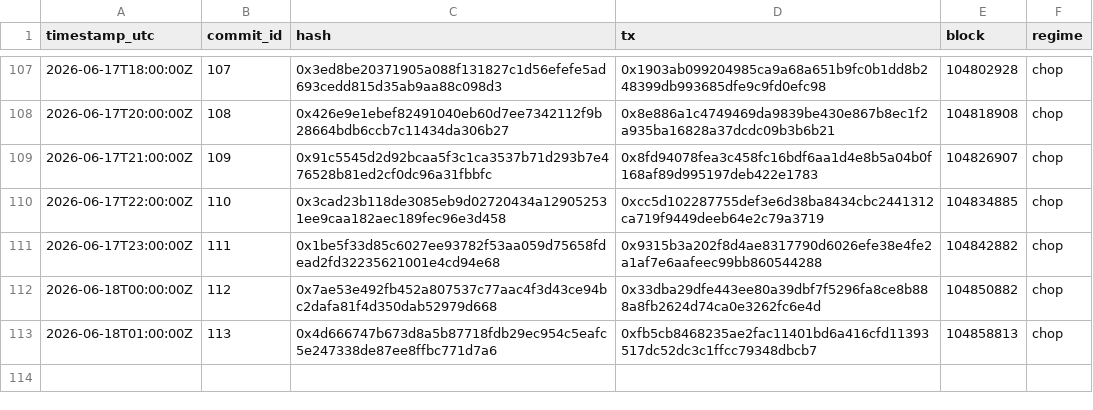
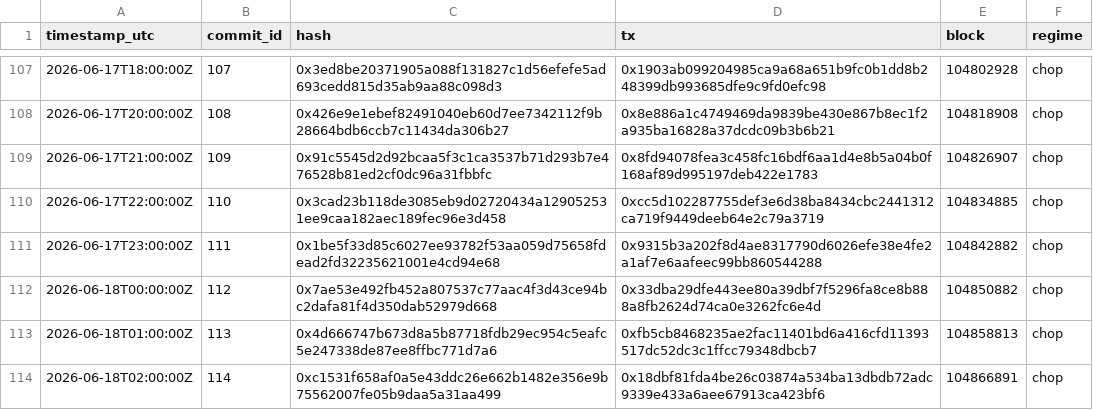
Before and after one commit to holybunnie/regime-pilot, a CSV file: attest/commits_public.csv, drawn as a sheet; only a part is shown, gaps mark what is left out; the diff names each change by its address in the sheet, - before the commit and + after, or states it on an @@ line.

Commit message:
Record hourly attestation 2026-06-18T02:03Z

```diff
--- a/attest/commits_public.csv
+++ b/attest/commits_public.csv
+row 114: 2026-06-18T02:00:00Z | 114 | 0xc1531f658af0a5e43ddc26e662b1482e356e9b75562007fe05b9daa5a31aa499 | 0x18dbf81fda4be26c03874a534ba13dbdb72adc9339e433a6aee67913ca423bf6 | 104866891 | chop
```
Also changed, not shown: 1 other file.
